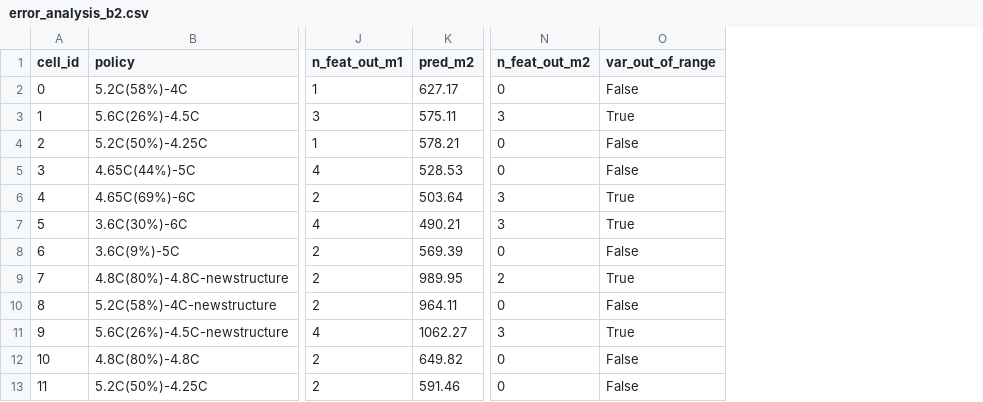
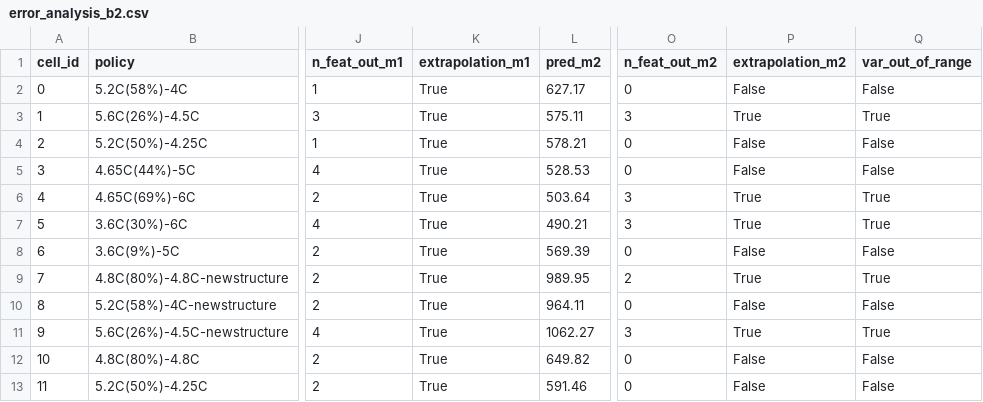
Before and after one commit to ddaaann2-jpg/ess-battery-life-prediction, a CSV file: results/error_analysis_b2.csv, drawn as a sheet; only a part is shown, gaps mark what is left out; the diff names each change by its address in the sheet, - before the commit and + after, or states it on an @@ line.

Commit message:
README·노트북: 원인 분해(초기 용량) 반영, 틀린 원인 해석 정정, 취소선·표 렌더링 수정, 표준편차·한계 명시
- 피처 제거 실험(src/analysis/feature_ablation.py) 추가: B2 악화는 초기 용량 하나에서 발생
- 전환 SOC·Tmax 원인 설명 철회, 오류 분석을 피처 공간/타깃 범위로 구분
- 모델 1 선택 설명 정정(1 SE 규칙), 반복 Hold-out 평균±표준편차 병기
- extrapolation_flag 실제 호출, 공식 코드 파일명 LoadData.m 병기

```diff
--- a/results/error_analysis_b2.csv
+++ b/results/error_analysis_b2.csv
+column K (extrapolation_m1), rows 2-13: all True
+column P (extrapolation_m2), rows 2-13: False | True | False | False | True | True | False | True | False | True | False | False
```
Also changed, not shown: 8 other files.
